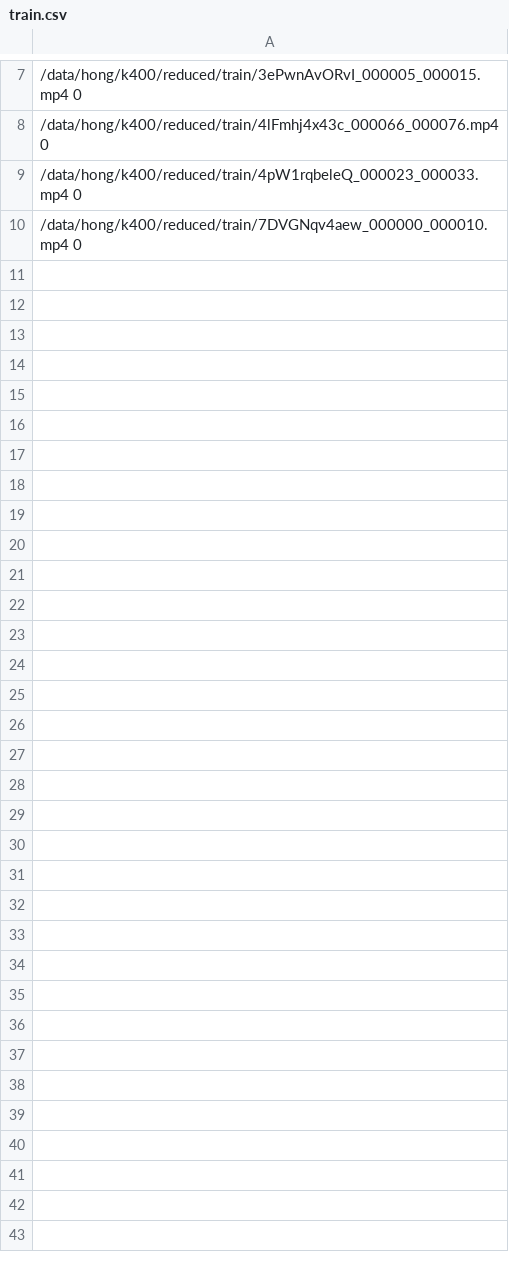
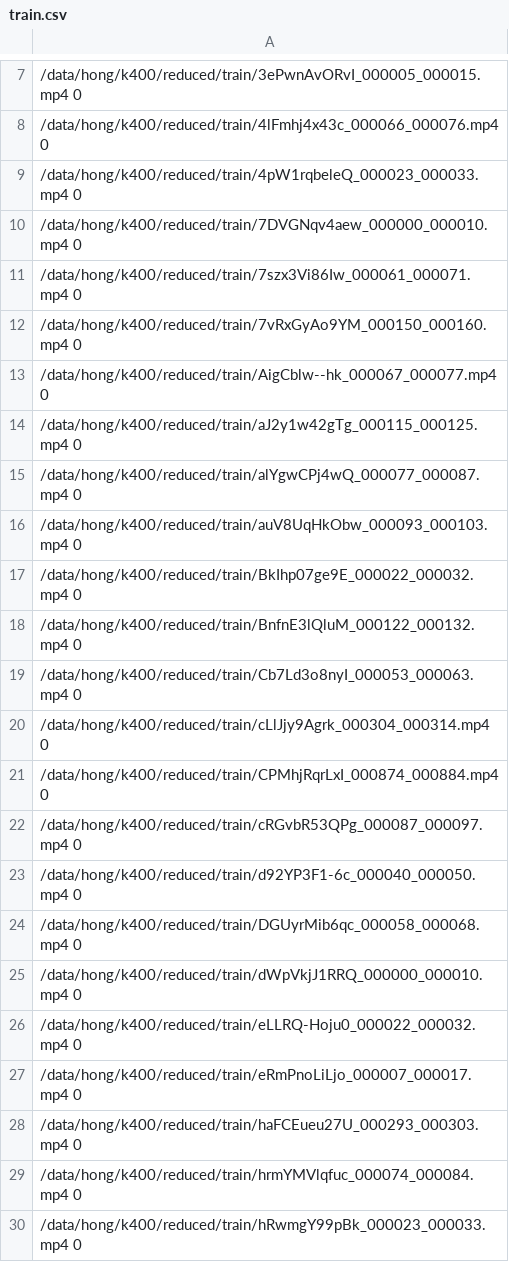
Before and after one commit to Unshapendwarf/grpc-space, a CSV file: index_files/train.csv, drawn as a sheet; only a part is shown, gaps mark what is left out; the diff covers the shown part only.

Commit message:
main, change data

```diff
--- a/index_files/train.csv
+++ b/index_files/train.csv
@@ -10 +10,21 @@
 /data/hong/k400/reduced/train/7DVGNqv4aew_000000_000010.mp4 0
+/data/hong/k400/reduced/train/7szx3Vi86Iw_000061_000071.mp4 0
+/data/hong/k400/reduced/train/7vRxGyAo9YM_000150_000160.mp4 0
+/data/hong/k400/reduced/train/AigCblw--hk_000067_000077.mp4 0
+/data/hong/k400/reduced/train/aJ2y1w42gTg_000115_000125.mp4 0
+/data/hong/k400/reduced/train/alYgwCPj4wQ_000077_000087.mp4 0
+/data/hong/k400/reduced/train/auV8UqHkObw_000093_000103.mp4 0
+/data/hong/k400/reduced/train/BkIhp07ge9E_000022_000032.mp4 0
+/data/hong/k400/reduced/train/BnfnE3lQluM_000122_000132.mp4 0
+/data/hong/k400/reduced/train/Cb7Ld3o8nyI_000053_000063.mp4 0
+/data/hong/k400/reduced/train/cLlJjy9Agrk_000304_000314.mp4 0
+/data/hong/k400/reduced/train/CPMhjRqrLxI_000874_000884.mp4 0
+/data/hong/k400/reduced/train/cRGvbR53QPg_000087_000097.mp4 0
+/data/hong/k400/reduced/train/d92YP3F1-6c_000040_000050.mp4 0
+/data/hong/k400/reduced/train/DGUyrMib6qc_000058_000068.mp4 0
+/data/hong/k400/reduced/train/dWpVkjJ1RRQ_000000_000010.mp4 0
+/data/hong/k400/reduced/train/eLLRQ-Hoju0_000022_000032.mp4 0
+/data/hong/k400/reduced/train/eRmPnoLiLjo_000007_000017.mp4 0
+/data/hong/k400/reduced/train/haFCEueu27U_000293_000303.mp4 0
+/data/hong/k400/reduced/train/hrmYMVlqfuc_000074_000084.mp4 0
+/data/hong/k400/reduced/train/hRwmgY99pBk_000023_000033.mp4 0
```
Also changed, not shown: 70 added rows elsewhere in this file, 3 other files.
